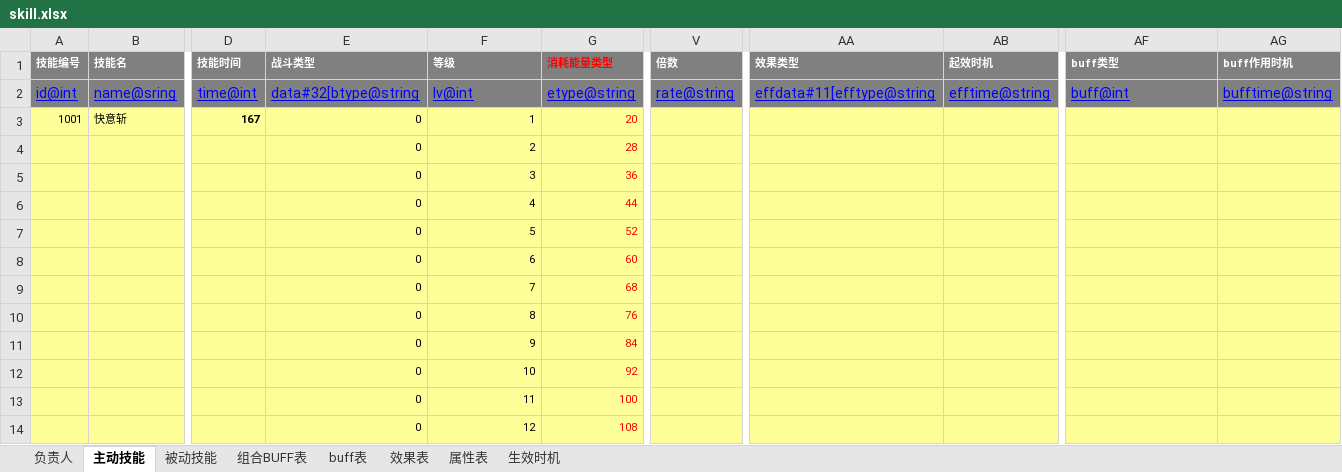
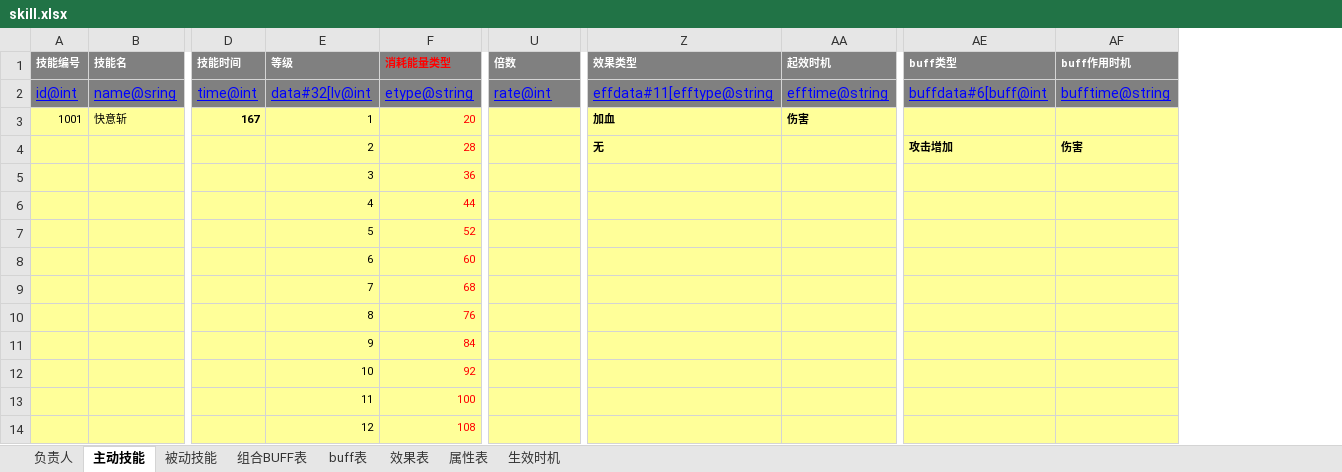
Before and after one commit to hw233/lolita_son, an Excel workbook: tool/table/table/skill.xlsx, sheet 主动技能, drawn as a sheet; only a part is shown, gaps mark what is left out; values as stored, in another font and other column widths than the file's, no borders; conditional formats not drawn; removed rows and columns are numbered as before the commit, all else as after; the diff names each change by its address in the sheet, - before the commit and + after, or states it on an @@ line.

```diff
--- a/tool/table/table/skill.xlsx (sheet 主动技能)
+++ b/tool/table/table/skill.xlsx (sheet 主动技能)
-column E (战斗类型), rows 2-14: data#32[btype@string | 0 | 0 | 0 | 0 | 0 | 0 | 0 | 0 | 0 | 0 | 0 | 0
-E2 (等级): lv@int
+E2 (等级): data#32[lv@int
-U2 (倍数): rate@string
+U2 (倍数): rate@int
-AE2 (buff类型): buff@int
+AE2 (buff类型): buffdata#6[buff@int
-Z3 (效果类型): (empty)
+Z3 (效果类型): 加血
-AA3 (起效时机): (empty)
+AA3 (起效时机): 伤害
-Z4 (效果类型): (empty)
+Z4 (效果类型): 无
-AE4 (buff类型): (empty)
+AE4 (buff类型): 攻击增加
-AF4 (buff作用时机): (empty)
+AF4 (buff作用时机): 伤害
```
Also changed, not shown: sheet 被动技能, sheet 生效时机, sheet 组合BUFF表, 20 other files.
